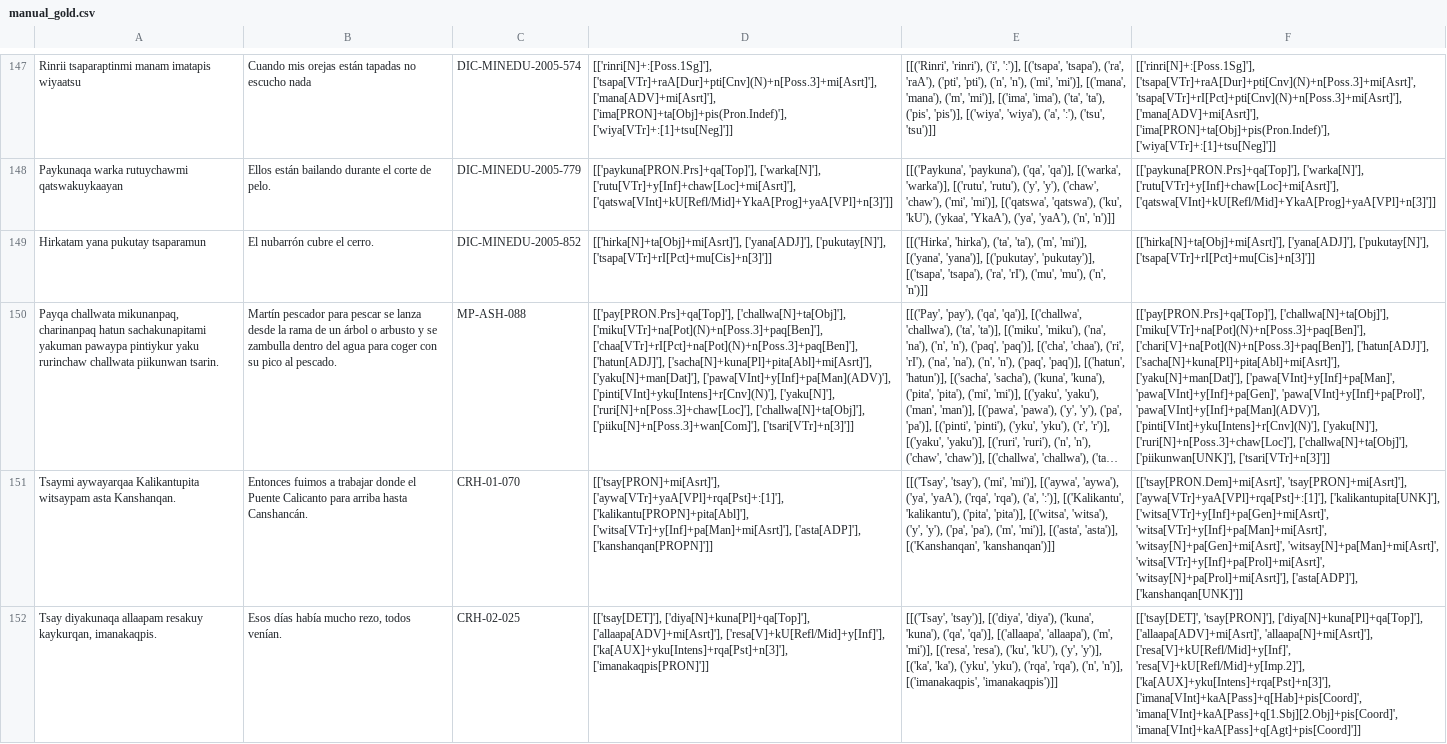
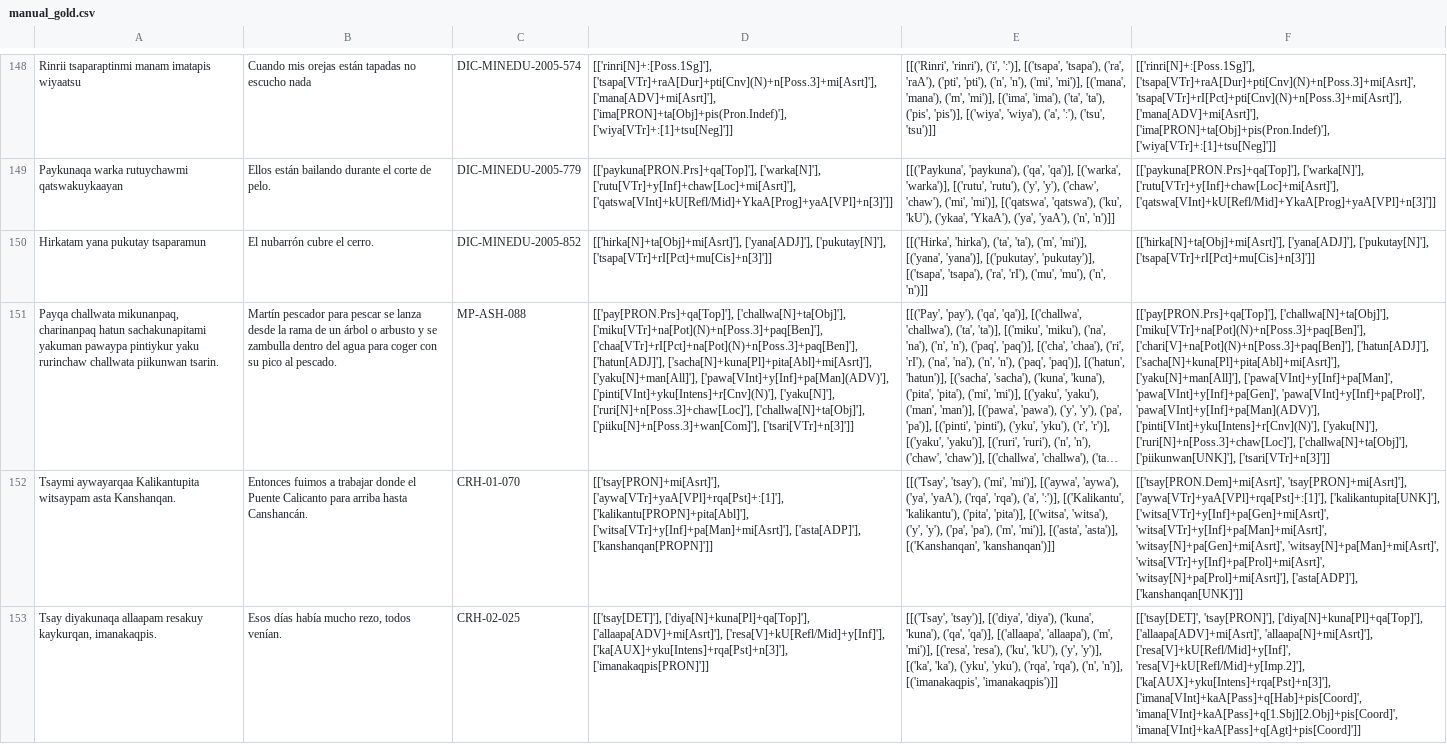
Before and after one commit to rumiwarmi/qishwar, a CSV file: manual_gold.csv, drawn as a sheet; only a part is shown, gaps mark what is left out; long unchanged cells end in …; addresses are those after the commit; the diff covers the shown part only; the diff names each change by its address in the sheet, - before the commit and + after, or states it on an @@ line.

```diff
--- a/manual_gold.csv
+++ b/manual_gold.csv
-D151: …['hatun[ADJ]'], ['sacha[N]+kuna[Pl]+pita[Abl]+mi[Asrt]'], ['yaku[N]+man[Dat]'], ['pawa[VInt]+y[Inf]+pa[Man](ADV)'], ['pinti[VInt]+yku[Intens]+r[Cnv](N)'],…
+D151: …['hatun[ADJ]'], ['sacha[N]+kuna[Pl]+pita[Abl]+mi[Asrt]'], ['yaku[N]+man[All]'], ['pawa[VInt]+y[Inf]+pa[Man](ADV)'], ['pinti[VInt]+yku[Intens]+r[Cnv](N)'],…
-F151: …['hatun[ADJ]'], ['sacha[N]+kuna[Pl]+pita[Abl]+mi[Asrt]'], ['yaku[N]+man[Dat]'], ['pawa[VInt]+y[Inf]+pa[Man]', 'pawa[VInt]+y[Inf]+pa[Gen]',…
+F151: …['hatun[ADJ]'], ['sacha[N]+kuna[Pl]+pita[Abl]+mi[Asrt]'], ['yaku[N]+man[All]'], ['pawa[VInt]+y[Inf]+pa[Man]', 'pawa[VInt]+y[Inf]+pa[Gen]',…
```
Also changed, not shown: 2 added rows and 51 edited cells elsewhere in this file, 8 other files.
